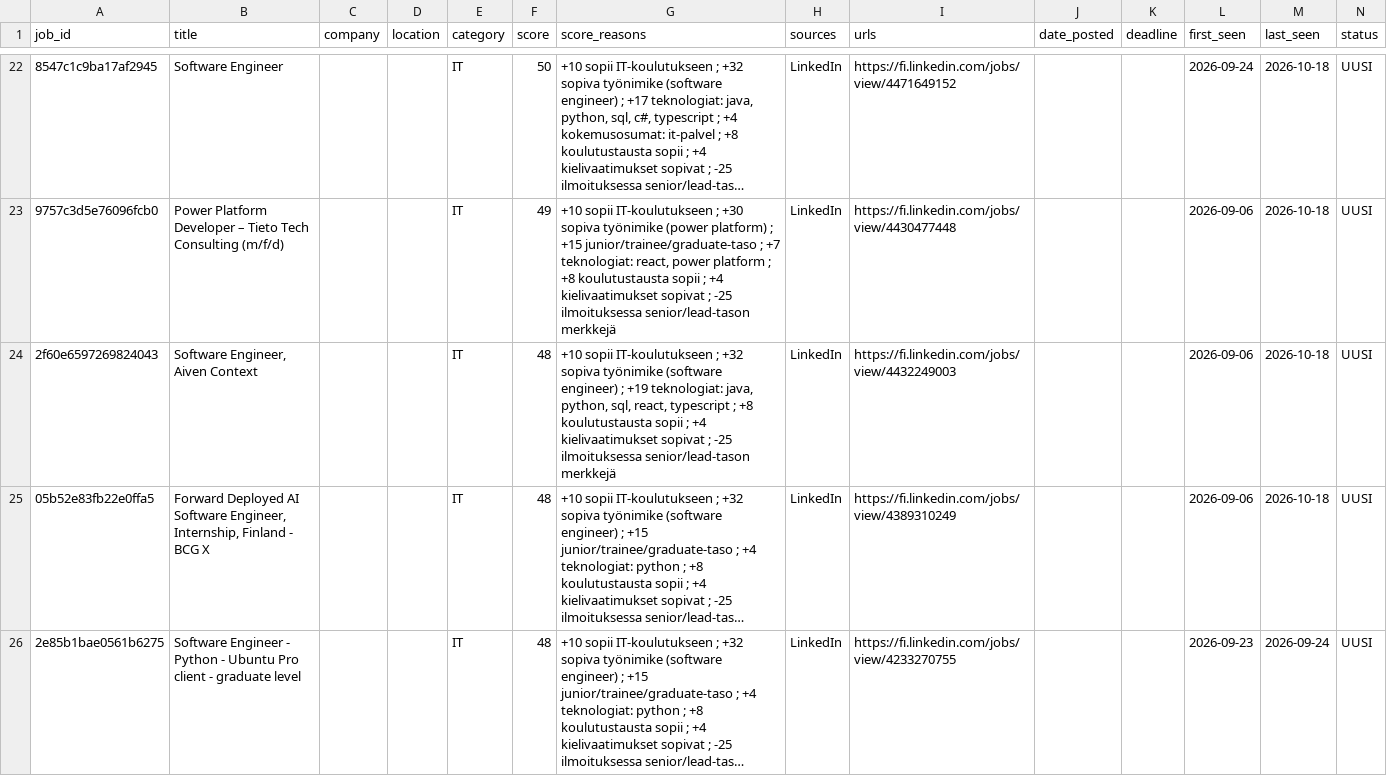
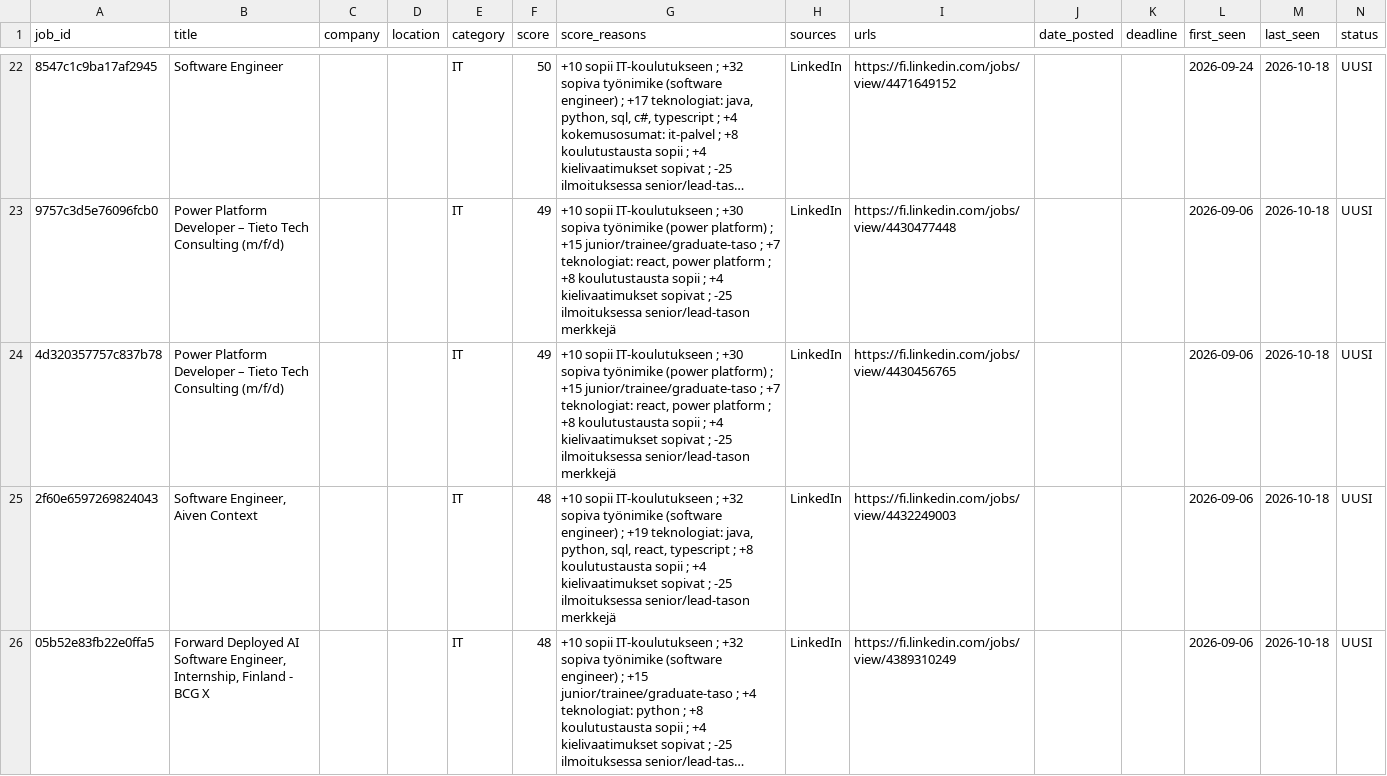
Before and after one commit to JanOlaf1/Job-agent, a CSV file: job_tracker.csv, drawn as a sheet; only a part is shown, gaps mark what is left out; the shorter side is filled out with more unchanged rows; long unchanged cells end in …; rows hold the shown columns only; the diff covers the shown part only; the diff names each change by its address in the sheet, - before the commit and + after, or states it on an @@ line.

```diff
--- a/job_tracker.csv
+++ b/job_tracker.csv
+row 24: 4d320357757c837b78 | Power Platform Developer – Tieto Tech Consulting (m/f/d) |  |  | IT | 49 | +10 sopii IT-koulutukseen ; +30 sopiva työnimike (power platform) ; +15 junior/trainee/graduate-taso ; +7 teknologiat: react, power platform ; +8 koulutustausta sopii ; +4 kielivaatimukset sopivat ; -25 ilmoituksessa senior/lead-tason merkkejä | LinkedIn | https://fi.linkedin.com/jobs/view/4430456765 |  |  | 2026-09-06 | 2026-10-18 | UUSI
```
Also changed, not shown: 2 added rows, 3 removed rows and 1 edited cell elsewhere in this file, 2 other files.
